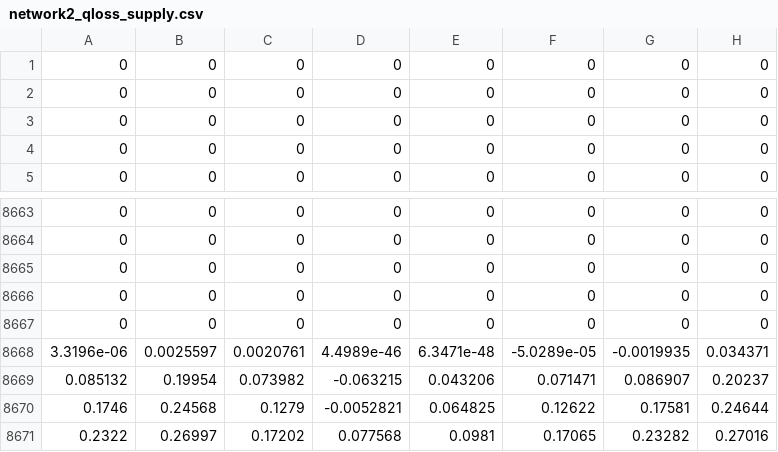
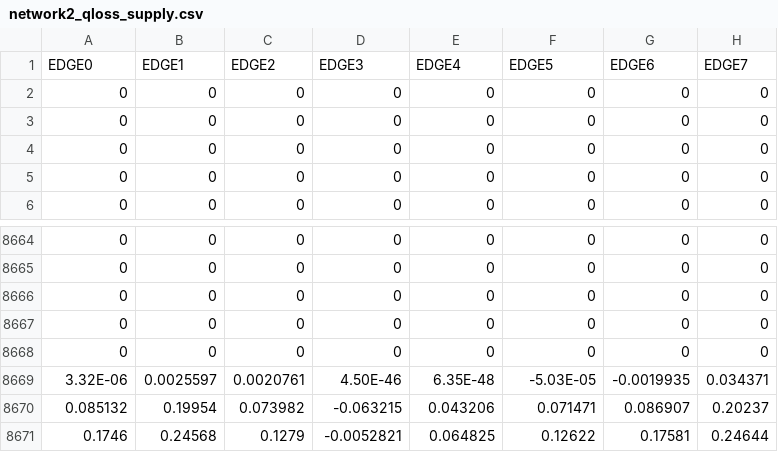
Before and after one commit to shanshanhsieh/network, a CSV file: network2_DH/network2_qloss_supply.csv, drawn as a sheet; only a part is shown, gaps mark what is left out; the shorter side is filled out with more unchanged rows.

```diff
--- a/network2_DH/network2_qloss_supply.csv
+++ b/network2_DH/network2_qloss_supply.csv
@@ -1 +1,2 @@
+EDGE0,EDGE1,EDGE2,EDGE3,EDGE4,EDGE5,EDGE6,EDGE7
 0,0,0,0,0,0,0,0
@@ -8667,3 +8668,3 @@
 0,0,0,0,0,0,0,0
-3.3196e-06,0.0025597,0.0020761,4.4989e-46,6.3471e-48,-5.0289e-05,-0.0019935,0.034371
+3.32E-06,0.0025597,0.0020761,4.50E-46,6.35E-48,-5.03E-05,-0.0019935,0.034371
 0.085132,0.19954,0.073982,-0.063215,0.043206,0.071471,0.086907,0.20237
```
Also changed, not shown: network3_DH/network3_qloss_supply.csv, 20 other files.
